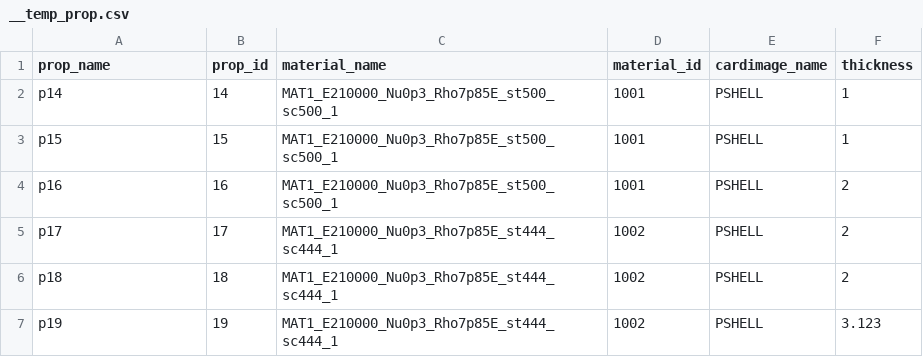
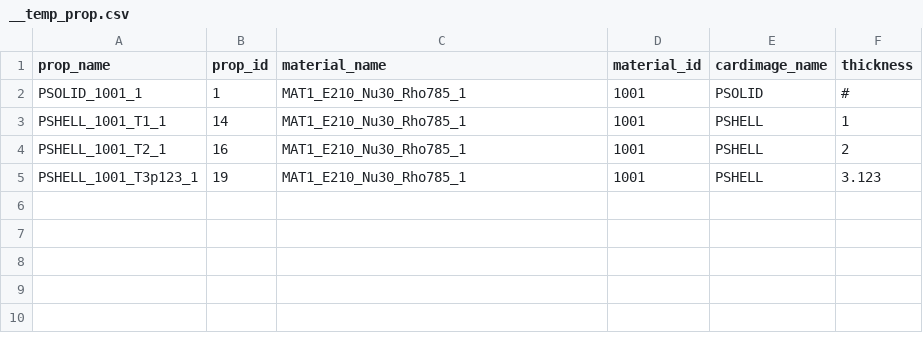
Before and after one commit to zbingf/TclPyHyperWorks, a CSV file: hm/Materials/__temp_prop.csv, drawn as a sheet.

```diff
--- a/hm/Materials/__temp_prop.csv
+++ b/hm/Materials/__temp_prop.csv
@@ -1,7 +1,5 @@
 prop_name,prop_id,material_name,material_id,cardimage_name,thickness
-p14,14,MAT1_E210000_Nu0p3_Rho7p85E_st500_sc500_1,1001,PSHELL,1
-p15,15,MAT1_E210000_Nu0p3_Rho7p85E_st500_sc500_1,1001,PSHELL,1
-p16,16,MAT1_E210000_Nu0p3_Rho7p85E_st500_sc500_1,1001,PSHELL,2
-p17,17,MAT1_E210000_Nu0p3_Rho7p85E_st444_sc444_1,1002,PSHELL,2
-p18,18,MAT1_E210000_Nu0p3_Rho7p85E_st444_sc444_1,1002,PSHELL,2
-p19,19,MAT1_E210000_Nu0p3_Rho7p85E_st444_sc444_1,1002,PSHELL,3.123
+PSOLID_1001_1,1,MAT1_E210_Nu30_Rho785_1,1001,PSOLID,#
+PSHELL_1001_T1_1,14,MAT1_E210_Nu30_Rho785_1,1001,PSHELL,1
+PSHELL_1001_T2_1,16,MAT1_E210_Nu30_Rho785_1,1001,PSHELL,2
+PSHELL_1001_T3p123_1,19,MAT1_E210_Nu30_Rho785_1,1001,PSHELL,3.123
```
Also changed, not shown: hm/Materials/__temp_comp.csv, 12 other files.
